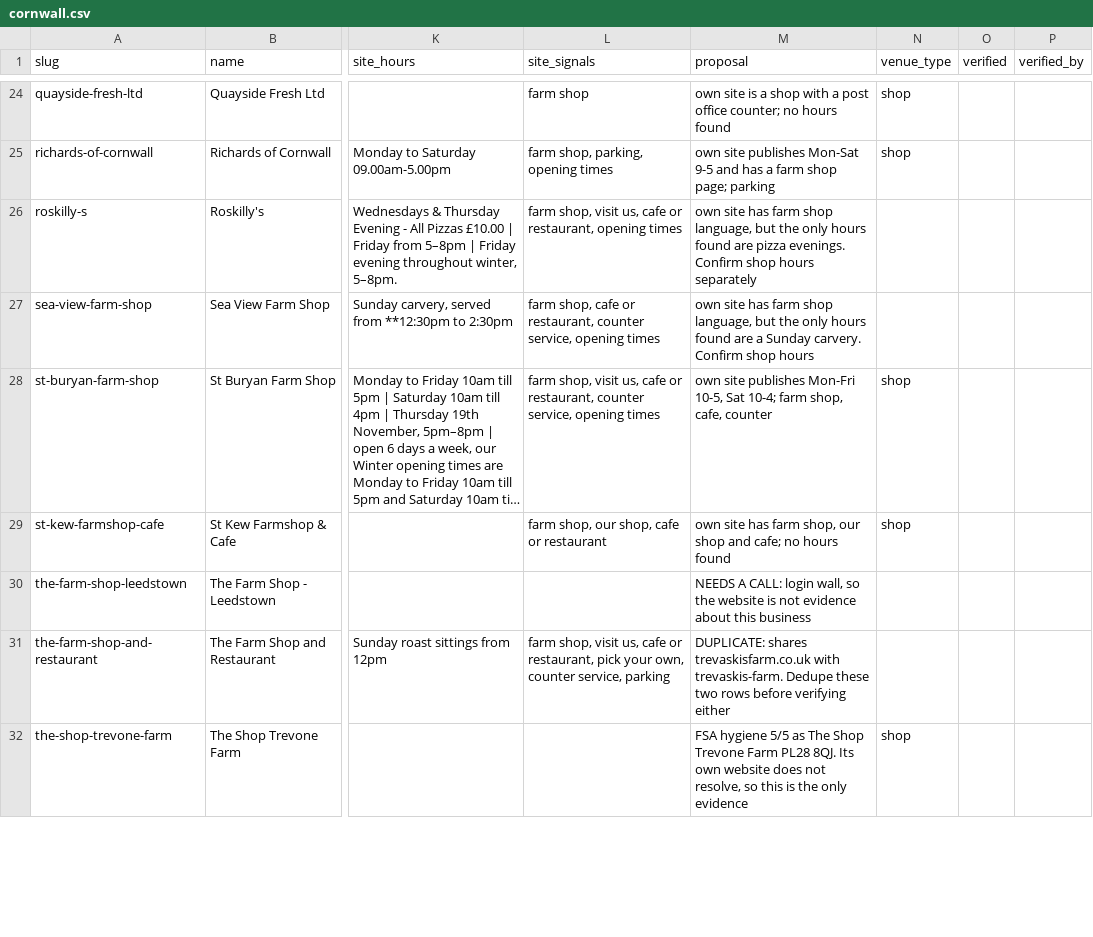
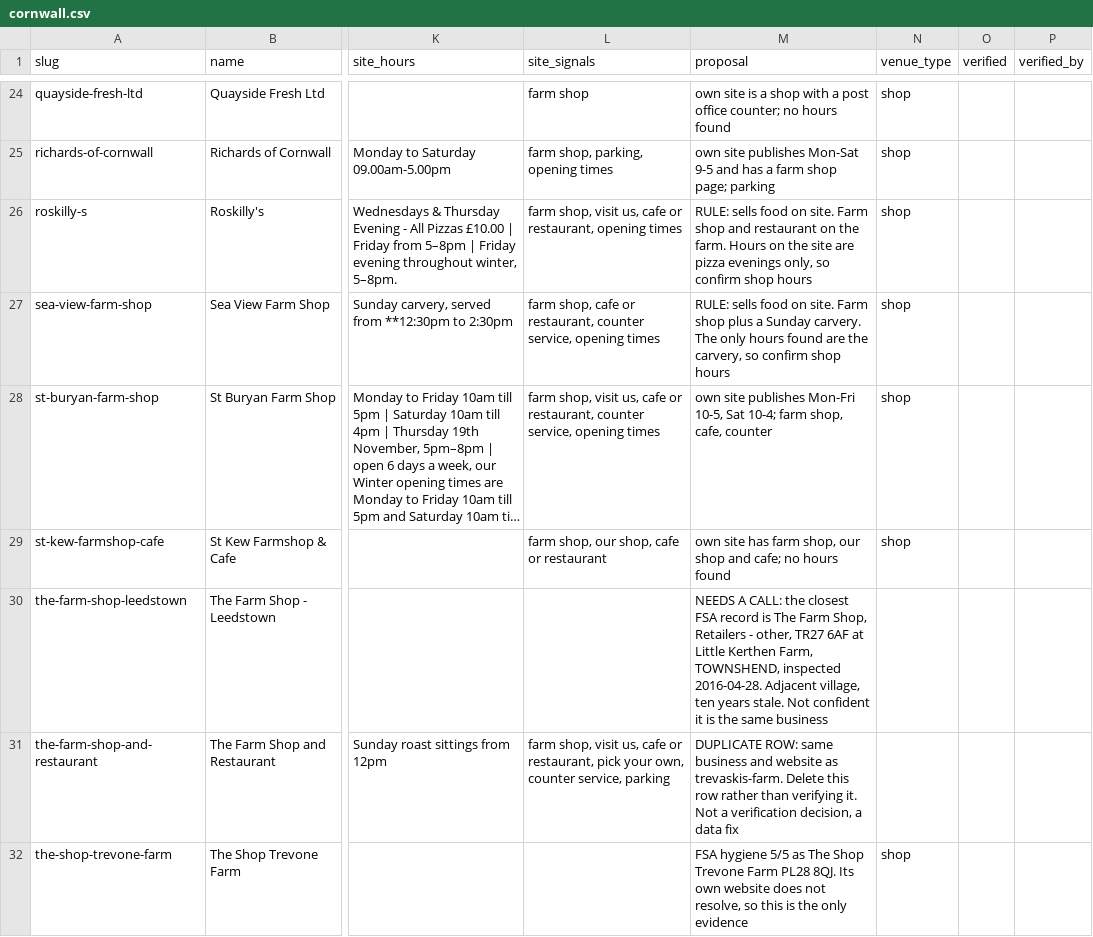
Before and after one commit to farm-companion/farm-companion, a CSV file: docs/verification/cornwall.csv, drawn as a sheet; only a part is shown, gaps mark what is left out; long unchanged cells end in …; the diff covers the shown part only; the diff names each change by its address in the sheet, - before the commit and + after, or states it on an @@ line.

Commit message:
feat(verification): resolve the call list via the FSA register, 63 to 4
Applied the scope rule "if it sells food to the public on site, include
it", then queried the FSA hygiene register for all 3,583 Cornwall food
premises and matched our 63 rows against it.

  52 proposed shop
   6 proposed not visitable
   1 duplicate row to delete
   4 still need a call

The rule settled ten rows. Mole Valley Farmers sells deli and pantry
ranges, Homeleigh has a Food Hall, Coombeshead has an onsite bakery
selling retail bread: all in. seven-acre-farm meets the rule but only by
appointment, which is flagged rather than decided, since a listing
implying walk-in access would still mislead.

The FSA register resolved nine rows nothing else could, including four
whose stored website is a Facebook login wall and two whose stored
website is a third-party directory. It also exposed three naming bugs:
tregullas-farm-shop trades as Tregullas Country Kitchen,
tredinnick-farm-shop-horizon-farms has no connection to Horizon Farms and
conflates two businesses, and mayfield-farm-shop is registered simply as
Mayfield, a takeaway at Mayfield Barn.

TWO STRUCTURAL FINDINGS.

First, the category. Cornwall has 14 establishments under businessTypeId
7838 "Farmers/growers", which is the only category sources/fsa.ts
queries. The same API and authority return 826 under "Retailers - other"
and 1,689 under "Restaurant/Cafe/Canteen", each with a business type and
an inspection date. That is direct evidence of a public-facing food
premises and of when it was last seen trading, which is exactly what the
claim gate needs and exactly what 7838 cannot give. One parameter.

Second, the postcodes. 25 of the 63 Cornwall rows store the literal
string "UK" where a postcode belongs. Forty percent of the launch region
has no postcode, which is why name matching had to carry the whole load
here, and which matters for a map directory and for local search.

Matching was tightened twice after it went wrong: a token-overlap pass
latched four different rows onto one generic "The Farm Shop", and a
postcode-district pass matched a surf shop to a farm. Only exact-name and
distinctive-token matches were accepted, and the-farm-shop-leedstown was
left for a call because its nearest record is in the adjacent village and
ten years stale.

```diff
--- a/docs/verification/cornwall.csv
+++ b/docs/verification/cornwall.csv
-M26 (proposal): own site has farm shop language, but the only hours found are pizza evenings. Confirm shop hours separately
+M26 (proposal): RULE: sells food on site. Farm shop and restaurant on the farm. Hours on the site are pizza evenings only, so confirm shop hours
-N26:N27 (venue_type): (empty)
+N26:N27 (venue_type): shop
-M27 (proposal): own site has farm shop language, but the only hours found are a Sunday carvery. Confirm shop hours
+M27 (proposal): RULE: sells food on site. Farm shop plus a Sunday carvery. The only hours found are the carvery, so confirm shop hours
-M30 (proposal): …A CALL: login wall, so the website is not evidence about this business
+M30 (proposal): …A CALL: the closest FSA record is The Farm Shop, Retailers - other, TR27 6AF at Little Kerthen Farm, TOWNSHEND, inspected 2016-04-28. Adjacent village, ten years stale. Not confident it is the same business
-M31 (proposal): DUPLICATE: shares trevaskisfarm.co.uk with trevaskis-farm. Dedupe these two rows before verifying either
+M31 (proposal): DUPLICATE ROW: same business and website as trevaskis-farm. Delete this row rather than verifying it. Not a verification decision, a data fix
```
Also changed, not shown: 48 edited cells elsewhere in this file.
